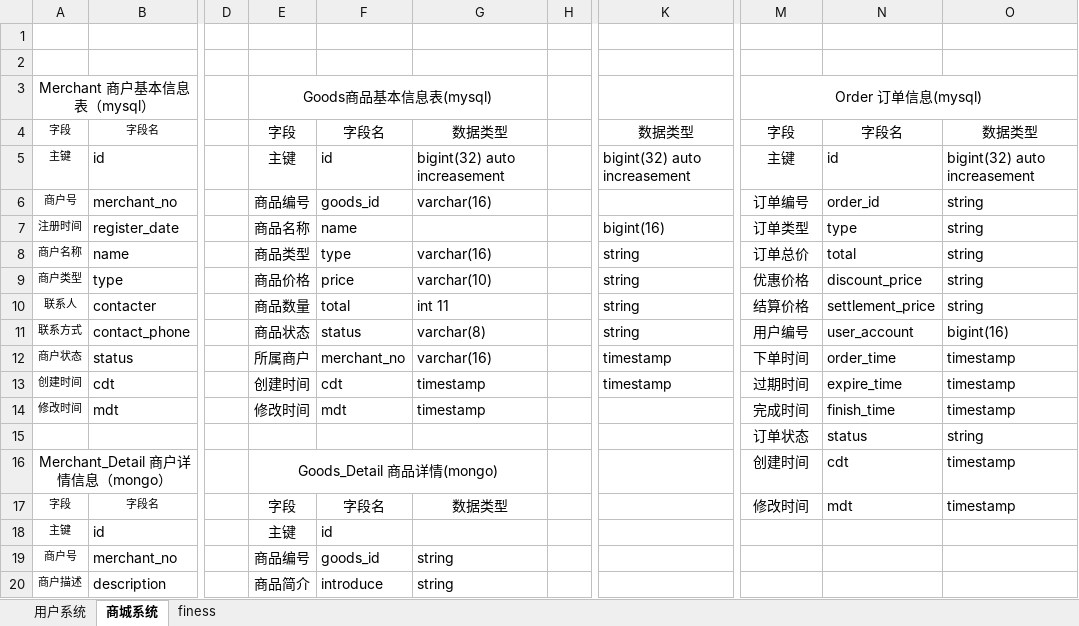
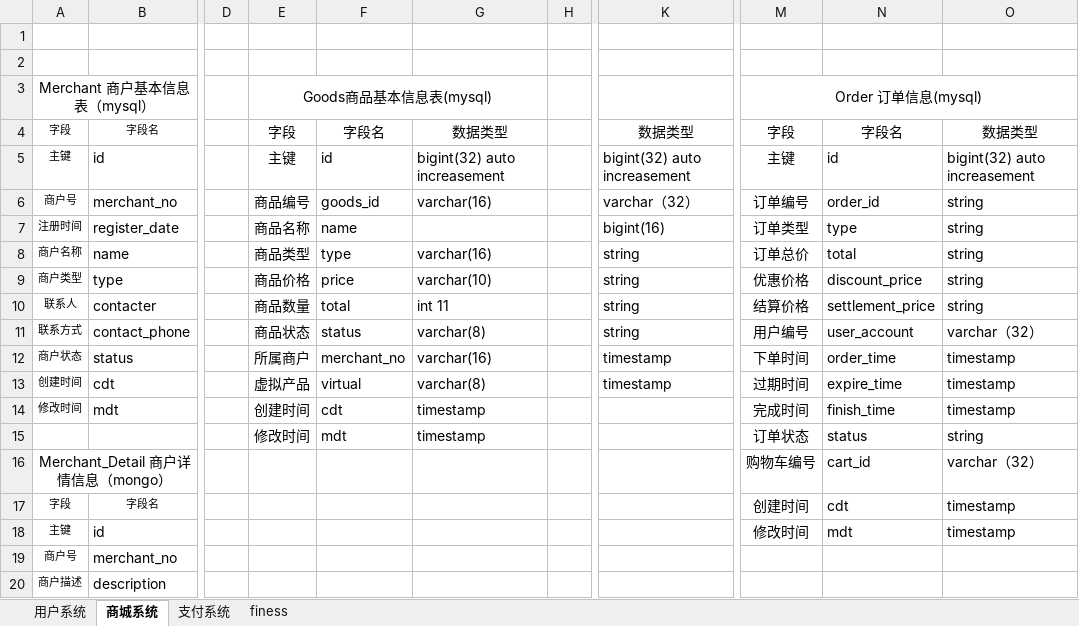
Before and after one commit to micezhao/fit-eat, an Excel workbook: document/数据库设计/数据库设计.xlsx, sheet 商城系统, drawn as a sheet; only a part is shown, gaps mark what is left out; values as stored, in another font and other column widths than the file's, no borders; removed rows and columns are numbered as before the commit, all else as after; the diff covers the shown part only; the diff names each change by its address in the sheet, - before the commit and + after, or states it on an @@ line.

```diff
--- a/document/数据库设计/数据库设计.xlsx (sheet 商城系统)
+++ b/document/数据库设计/数据库设计.xlsx (sheet 商城系统)
+sheet tab: 支付系统
-K6: (empty)
+K6: varchar（32）
-O11: bigint(16)
+O11: varchar（32）
-E13: 创建时间
+E13: 虚拟产品
-F13: cdt
+F13: virtual
-G13: timestamp
+G13: varchar(8)
-E14: 修改时间
+E14: 创建时间
-F14: mdt
+F14: cdt
-E15: (empty)
+E15: 修改时间
-F15: (empty)
+F15: mdt
-G15: (empty)
+G15: timestamp
-E16: Goods_Detail 商品详情(mongo)
+E16: (empty)
-E16:G16 merged
-M16: 创建时间
+M16: 购物车编号
-N16: cdt
+N16: cart_id
-O16: timestamp
+O16: varchar（32）
-E17: 字段
+E17: (empty)
-F17: 字段名
+F17: (empty)
-G17: 数据类型
+G17: (empty)
-M17: 修改时间
+M17: 创建时间
-N17: mdt
+N17: cdt
-E18: 主键
+E18: (empty)
-F18: id
+F18: (empty)
-M18: (empty)
+M18: 修改时间
-N18: (empty)
+N18: mdt
-O18: (empty)
+O18: timestamp
-E19: 商品编号
+E19: (empty)
-F19: goods_id
+F19: (empty)
-G19:G20: string
+G19:G20: (empty)
-E20: 商品简介
+E20: (empty)
-F20: introduce
+F20: (empty)
```
Also changed, not shown: 2 added rows, 71 edited cells, cell formats and merged cells elsewhere in this sheet, sheet finess, document/服务器配置清单.xlsx, 3 other files.
